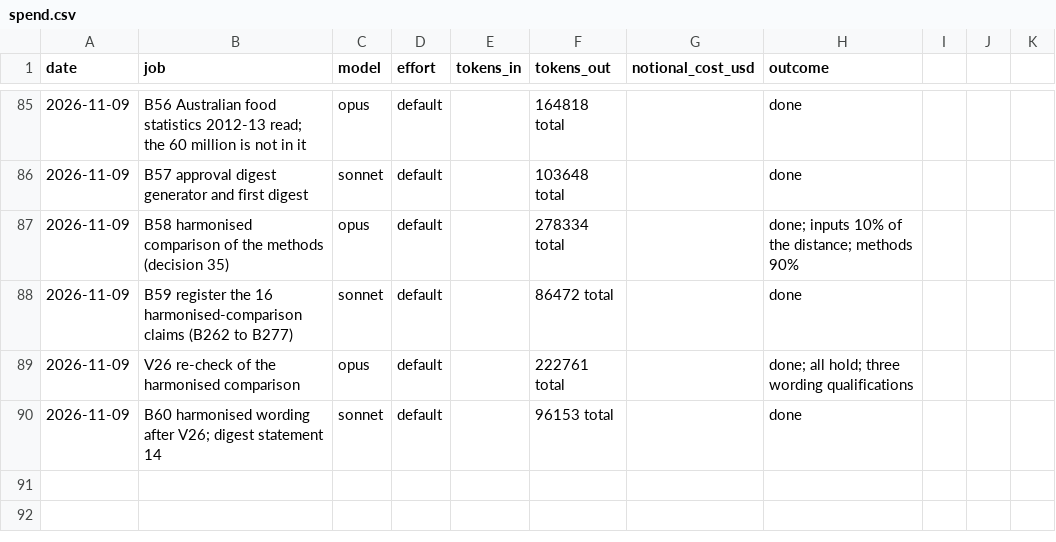
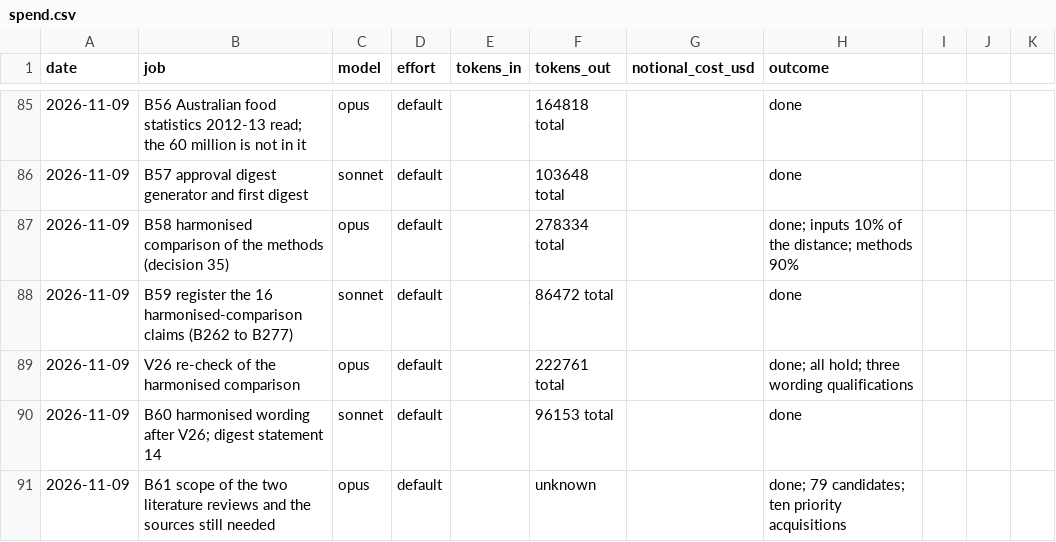
Before and after one commit to MurrayLane/carrying-capacity-dashboard, a CSV file: qa/spend.csv, drawn as a sheet; only a part is shown, gaps mark what is left out.

```diff
--- a/qa/spend.csv
+++ b/qa/spend.csv
@@ -90 +90,2 @@ date,job,model,effort,tokens_in,tokens_out,notional_cost_usd,outcome
 2026-11-09,B60 harmonised wording after V26; digest statement 14,sonnet,default,,96153 total,,done
+2026-11-09,B61 scope of the two literature reviews and the sources still needed,opus,default,,unknown,,done; 79 candidates; ten priority acquisitions
```
Also changed, not shown: 2 other files.
